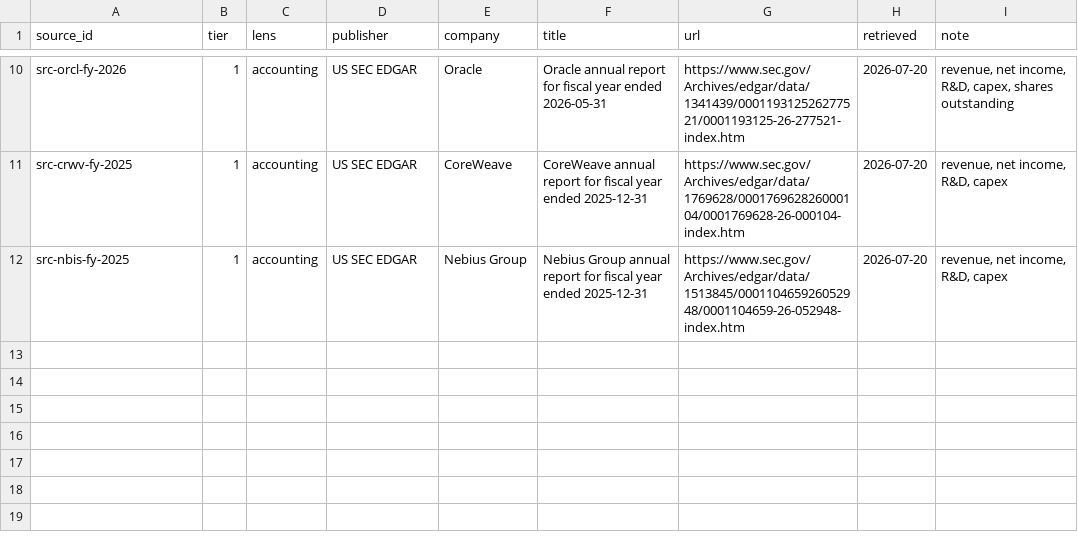
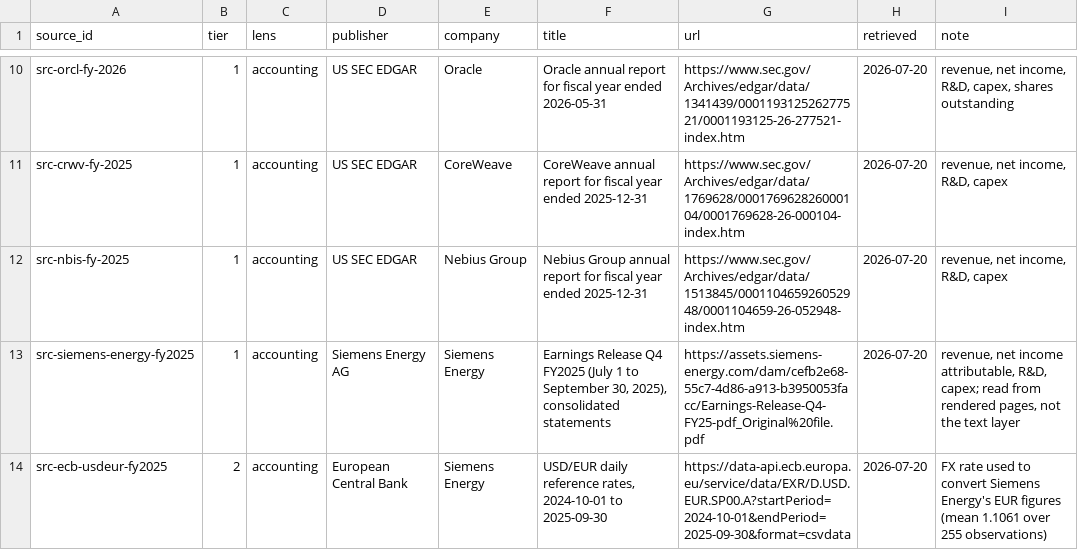
Before and after one commit to Skeeter-spec/keystone, a CSV file: projects/04-ai-compute/data/sources.csv, drawn as a sheet; only a part is shown, gaps mark what is left out.

```diff
--- a/projects/04-ai-compute/data/sources.csv
+++ b/projects/04-ai-compute/data/sources.csv
@@ -12 +12,3 @@ src-crwv-fy-2025,1,accounting,US SEC EDGAR,CoreWeave,CoreWeave annual report for
 src-nbis-fy-2025,1,accounting,US SEC EDGAR,Nebius Group,Nebius Group annual report for fiscal year ended 2025-12-31,https://www.sec.gov/Archives/edgar/data/1513845/000110465926052948/0001104659-26-052948-index.htm,2026-07-20,"revenue, net income, R&D, capex"
+src-siemens-energy-fy2025,1,accounting,Siemens Energy AG,Siemens Energy,"Earnings Release Q4 FY2025 (July 1 to September 30, 2025), consolidated statements",https://assets.siemens-energy.com/dam/cefb2e68-55c7-4d86-a913-b3950053facc/Earnings-Release-Q4-FY25-pdf_Original%20file.pdf,2026-07-20,"revenue, net income attributable, R&D, capex; read from rendered pages, not the text layer"
+src-ecb-usdeur-fy2025,2,accounting,European Central Bank,Siemens Energy,"USD/EUR daily reference rates, 2024-10-01 to 2025-09-30",https://data-api.ecb.europa.eu/service/data/EXR/D.USD.EUR.SP00.A?startPeriod=2024-10-01&endPeriod=2025-09-30&format=csvdata,2026-07-20,FX rate used to convert Siemens Energy's EUR figures (mean 1.1061 over 255 observations)
```
Also changed, not shown: projects/04-ai-compute/data/companies.csv, 3 other files.
